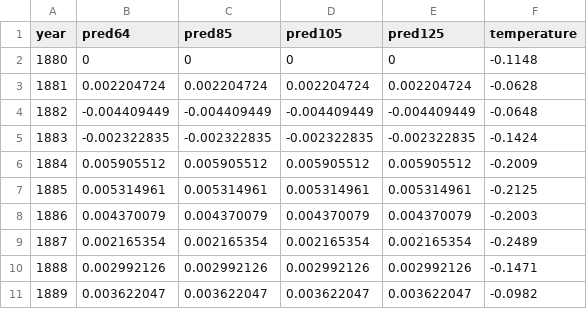
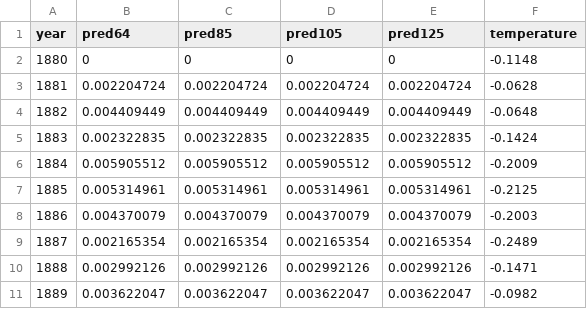
Before and after one commit to seaLevelProjet/seaLevelProjet.github.io, a CSV file: final_data2.csv, drawn as a sheet; only a part is shown.

Commit message:
Update final_data2.csv

```diff
--- a/final_data2.csv
+++ b/final_data2.csv
@@ -3,4 +3,4 @@ year,pred64,pred85,pred105,pred125,temperature
 1881,0.002204724,0.002204724,0.002204724,0.002204724,-0.0628
-1882,-0.004409449,-0.004409449,-0.004409449,-0.004409449,-0.0648
-1883,-0.002322835,-0.002322835,-0.002322835,-0.002322835,-0.1424
+1882,0.004409449,0.004409449,0.004409449,0.004409449,-0.0648
+1883,0.002322835,0.002322835,0.002322835,0.002322835,-0.1424
 1884,0.005905512,0.005905512,0.005905512,0.005905512,-0.2009
```
